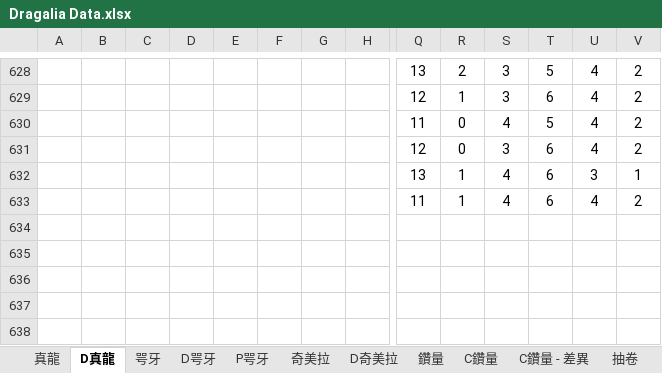
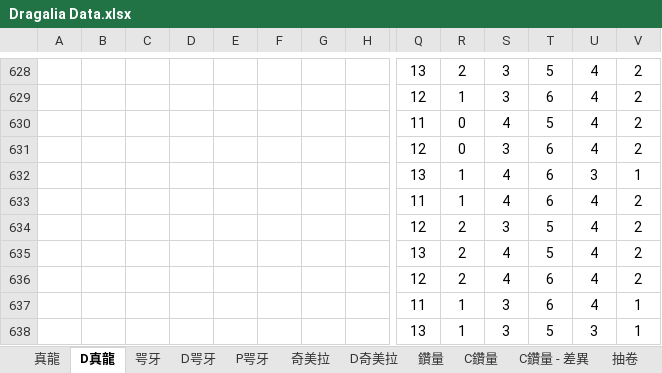
Before and after one commit to RaenonX-DL/dragalia-data-track, an Excel workbook: Dragalia Data.xlsx, sheet D真龍, drawn as a sheet; only a part is shown, gaps mark what is left out; values as stored, in another font and other column widths than the file's, no borders; rows hold the shown columns only; the diff names each change by its address in the sheet, - before the commit and + after, or states it on an @@ line.

```diff
--- a/Dragalia Data.xlsx (sheet D真龍)
+++ b/Dragalia Data.xlsx (sheet D真龍)
+row 634:  |  |  |  |  |  |  |  | 12 | 2 | 3 | 5 | 4 | 2
+row 635:  |  |  |  |  |  |  |  | 13 | 2 | 4 | 5 | 4 | 2
+row 636:  |  |  |  |  |  |  |  | 12 | 2 | 4 | 6 | 4 | 2
+row 637:  |  |  |  |  |  |  |  | 11 | 1 | 3 | 6 | 4 | 1
+row 638:  |  |  |  |  |  |  |  | 13 | 1 | 3 | 5 | 3 | 1
```
Also changed, not shown: sheet 咢牙, sheet 鑽量, sheet 抽卷, sheet 真龍, sheet 抽抽, formulas that keep their value, hidden cells, charts or pictures.
